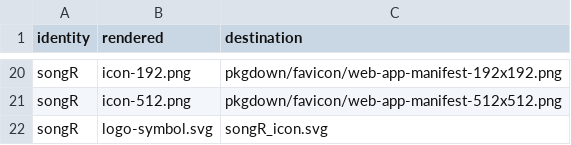
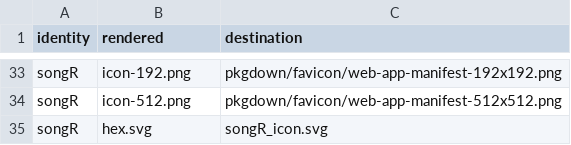
Before and after one commit to CTTIR/songR, a CSV file: tools/branding/assets.csv, drawn as a sheet; only a part is shown, gaps mark what is left out; the diff covers the shown part only.

```diff
--- a/tools/branding/assets.csv
+++ b/tools/branding/assets.csv
@@ -21,2 +34,2 @@ songR,icon-192.png,pkgdown/favicon/web-app-manifest-192x192.png
 songR,icon-512.png,pkgdown/favicon/web-app-manifest-512x512.png
-songR,logo-symbol.svg,songR_icon.svg
+songR,hex.svg,songR_icon.svg
```
Also changed, not shown: 13 added rows and 9 edited cells elsewhere in this file, 45 other files.
